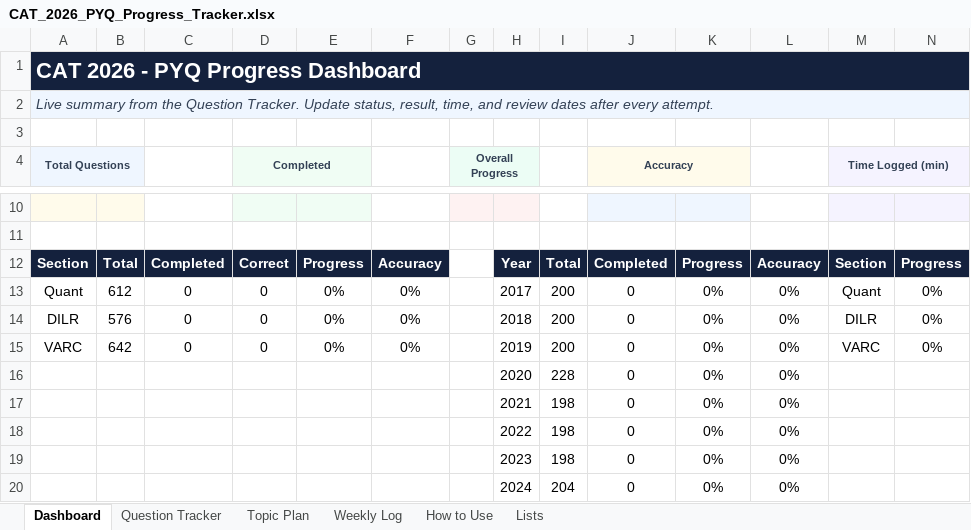
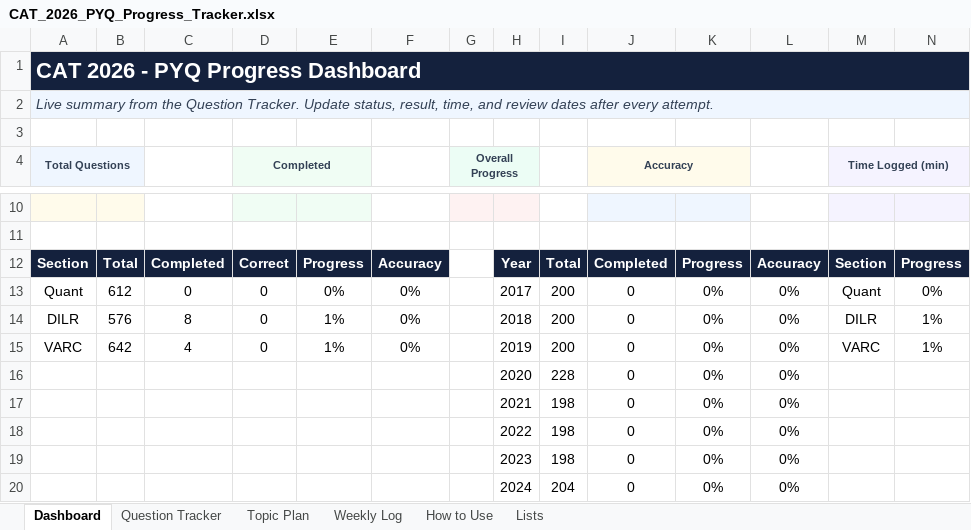
Before and after one commit to AnveshPeddelli/Cat-2026-ALL-PYQs-TILL-2025, an Excel workbook: outputs/cat_2026_pyq_system/CAT_2026_PYQ_Progress_Tracker.xlsx, sheet Dashboard, drawn as a sheet; only a part is shown, gaps mark what is left out; values as stored, in another font and other column widths than the file's, no borders; charts and pictures and conditional formats not drawn; the diff names each change by its address in the sheet, - before the commit and + after, or states it on an @@ line.

Commit message:
progression

```diff
--- a/outputs/cat_2026_pyq_system/CAT_2026_PYQ_Progress_Tracker.xlsx (sheet Dashboard)
+++ b/outputs/cat_2026_pyq_system/CAT_2026_PYQ_Progress_Tracker.xlsx (sheet Dashboard)
-C14: 0
+C14: 8
-E14:E15: 0%
+E14:E15: 1%
-N14:N15: 0%
+N14:N15: 1%
-C15: 0
+C15: 4
```
Also changed, not shown: formulas that keep their value, charts or pictures, 3 other files.
